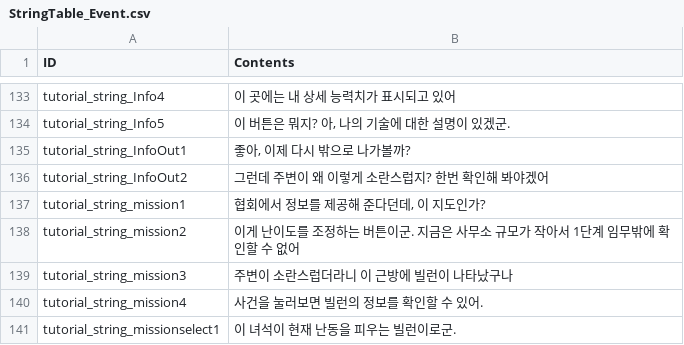
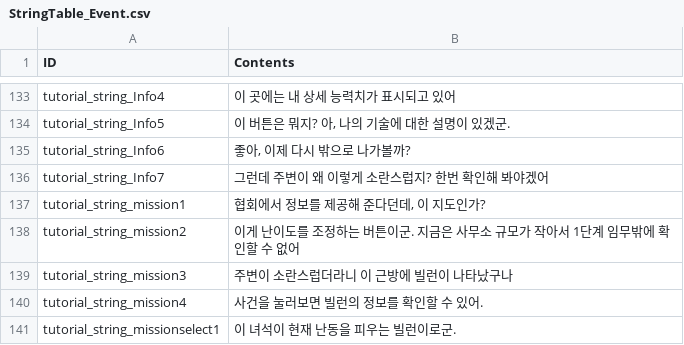
Before and after one commit to rockdo4/metacraft, a CSV file: Assets/Tables/StringTable_Event.csv, drawn as a sheet; only a part is shown, gaps mark what is left out.

```diff
--- a/Assets/Tables/StringTable_Event.csv
+++ b/Assets/Tables/StringTable_Event.csv
@@ -134,4 +134,4 @@ tutorial_string_Info4;이 곳에는 내 상세 능력치가 표시되고 있어
 tutorial_string_Info5;"이 버튼은 뭐지? 아, 나의 기술에 대한 설명이 있겠군."
-tutorial_string_InfoOut1;"좋아, 이제 다시 밖으로 나가볼까?"
-tutorial_string_InfoOut2;그런데 주변이 왜 이렇게 소란스럽지? 한번 확인해 봐야겠어
+tutorial_string_Info6;"좋아, 이제 다시 밖으로 나가볼까?"
+tutorial_string_Info7;그런데 주변이 왜 이렇게 소란스럽지? 한번 확인해 봐야겠어
 tutorial_string_mission1;"협회에서 정보를 제공해 준다던데, 이 지도인가?"
```
Also changed, not shown: 5 other files.
